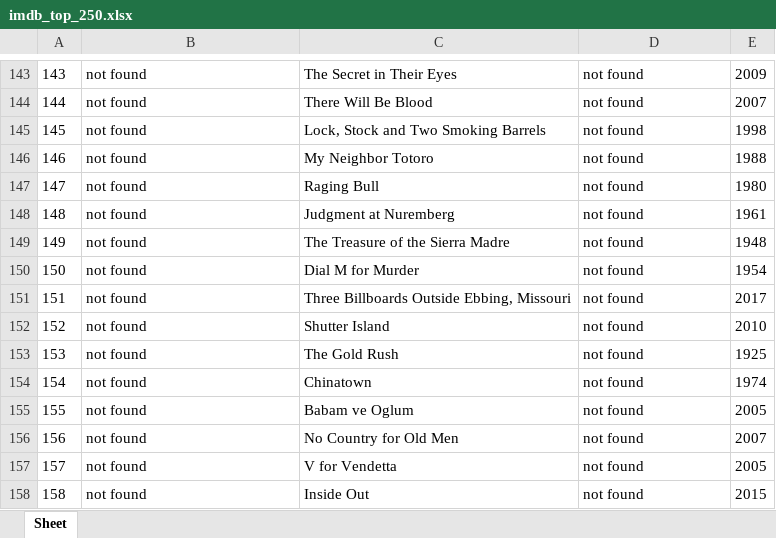
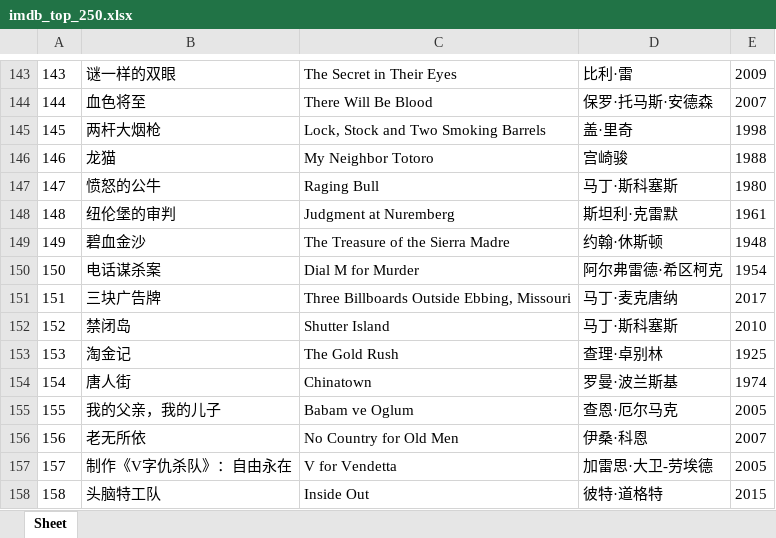
Before and after one commit to doctoroyy/Movie-IMDB-Bot, an Excel workbook: imdb_top_250.xlsx, sheet Sheet, drawn as a sheet; only a part is shown, gaps mark what is left out; values as stored, in another font and other column widths than the file's, no borders; the diff covers the shown part only; the diff names each change by its address in the sheet, - before the commit and + after, or states it on an @@ line.

```diff
--- a/imdb_top_250.xlsx (sheet Sheet)
+++ b/imdb_top_250.xlsx (sheet Sheet)
-B143: not found
+B143: 谜一样的双眼
-D143: not found
+D143: 比利·雷
-B144: not found
+B144: 血色将至
-D144: not found
+D144: 保罗·托马斯·安德森
-B145: not found
+B145: 两杆大烟枪
-D145: not found
+D145: 盖·里奇
-B146: not found
+B146: 龙猫
-D146: not found
+D146: 宫崎骏
-B147: not found
+B147: 愤怒的公牛
-D147: not found
+D147: 马丁·斯科塞斯
-B148: not found
+B148: 纽伦堡的审判
-D148: not found
+D148: 斯坦利·克雷默
-B149: not found
+B149: 碧血金沙
-D149: not found
+D149: 约翰·休斯顿
-B150: not found
+B150: 电话谋杀案
-D150: not found
+D150: 阿尔弗雷德·希区柯克
-B151: not found
+B151: 三块广告牌
-D151: not found
+D151: 马丁·麦克唐纳
-B152: not found
+B152: 禁闭岛
-D152: not found
+D152: 马丁·斯科塞斯
-B153: not found
+B153: 淘金记
-D153: not found
+D153: 查理·卓别林
-B154: not found
+B154: 唐人街
-D154: not found
+D154: 罗曼·波兰斯基
-B155: not found
+B155: 我的父亲，我的儿子
-D155: not found
+D155: 查恩·厄尔马克
-B156: not found
+B156: 老无所依
-D156: not found
+D156: 伊桑·科恩
-B157: not found
+B157: 制作《V字仇杀队》：自由永在
-D157: not found
+D157: 加雷思·大卫-劳埃德
-B158: not found
+B158: 头脑特工队
-D158: not found
+D158: 彼特·道格特
```
Also changed, not shown: 258 edited cells elsewhere in this sheet, 1 other file.
